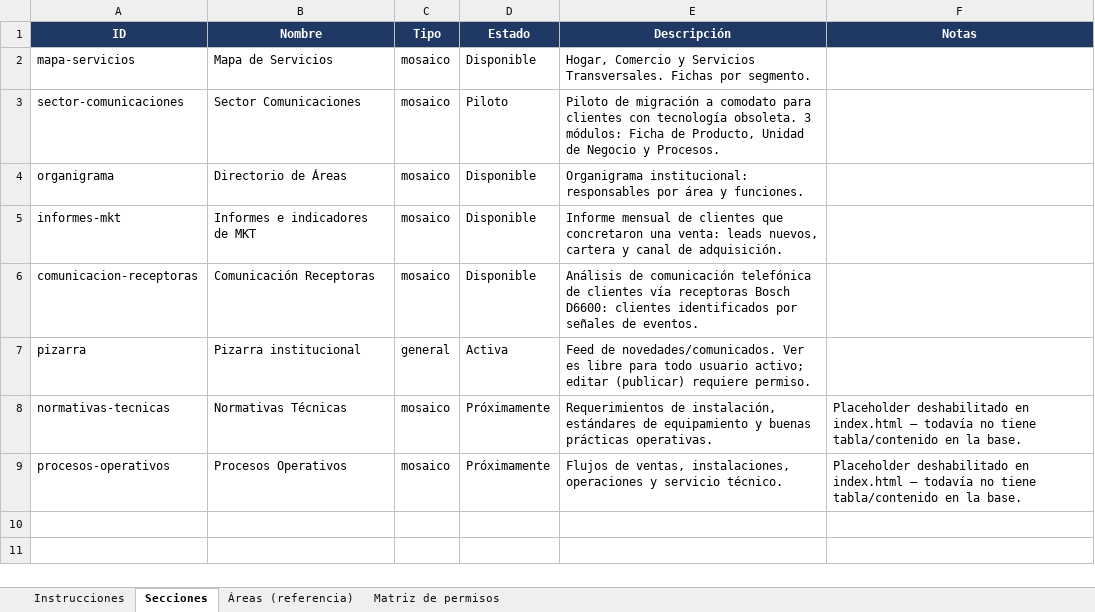
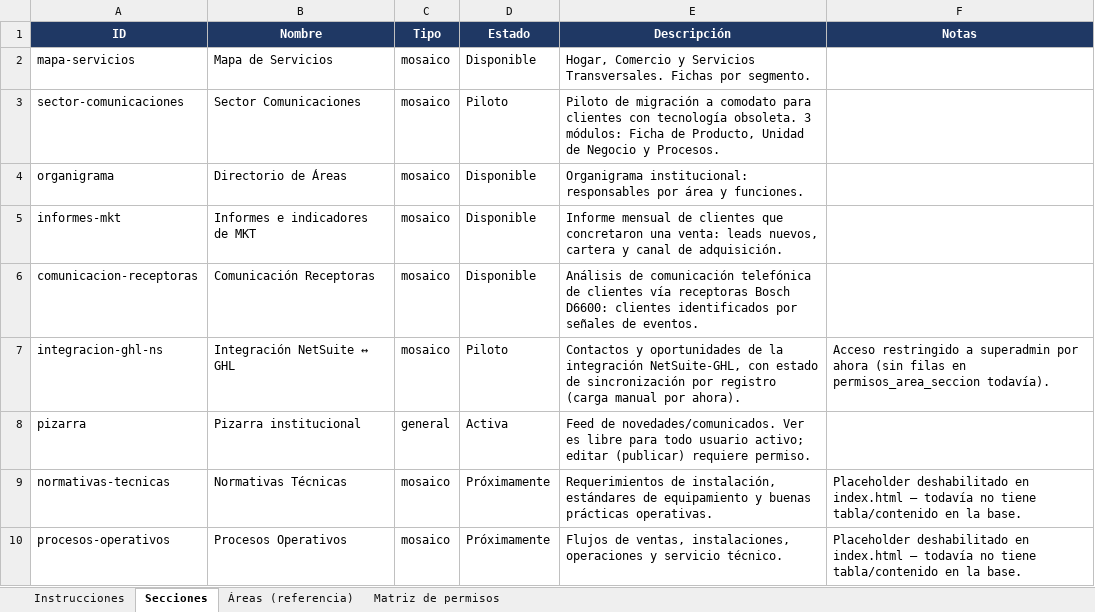
Before and after one commit to martinwolcansp/web_interna_sp, an Excel workbook: Permisos_por_Area_WebInternaSP.xlsx, sheet Secciones, drawn as a sheet; values as stored, in another font and other column widths than the file's, no borders; the diff names each change by its address in the sheet, - before the commit and + after, or states it on an @@ line.

Commit message:
dashboard integracion

```diff
--- a/Permisos_por_Area_WebInternaSP.xlsx (sheet Secciones)
+++ b/Permisos_por_Area_WebInternaSP.xlsx (sheet Secciones)
+row 7: integracion-ghl-ns | Integración NetSuite ↔ GHL | mosaico | Piloto | Contactos y oportunidades de la integración NetSuite-GHL, con estado de sincronización por registro (carga manual por ahora). | Acceso restringido a superadmin por ahora (sin filas en permisos_area_seccion todavía).
```
Also changed, not shown: sheet Matriz de permisos, 8 other files.
